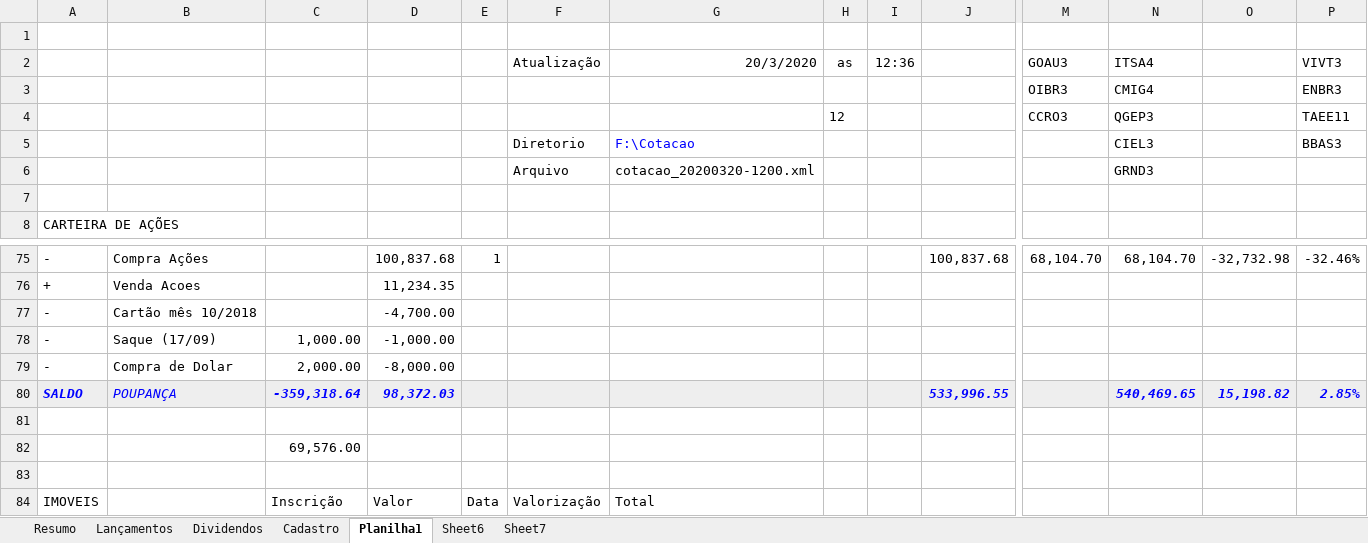
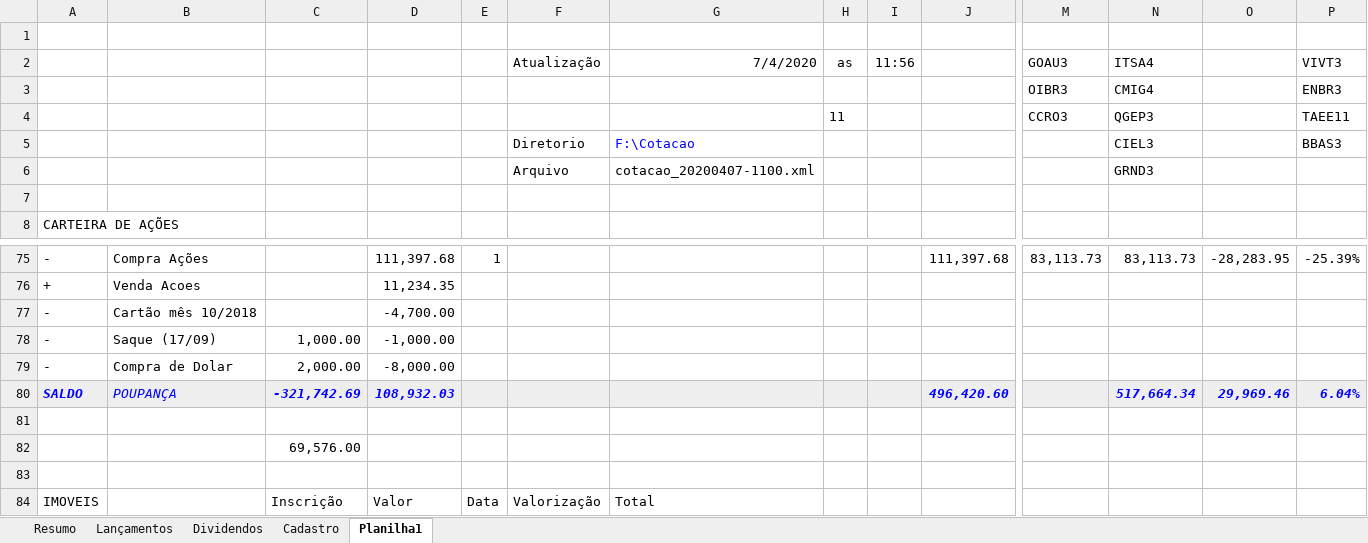
Before and after one commit to EwertonHallan/investimento, an Excel workbook: Carteira de Ações.xlsx, sheet Planilha1, drawn as a sheet; only a part is shown, gaps mark what is left out; values as stored, in another font and other column widths than the file's, no borders; removed rows and columns are numbered as before the commit, all else as after; rows hold the shown columns only; the diff covers the shown part only; the diff names each change by its address in the sheet, - before the commit and + after, or states it on an @@ line.

```diff
--- a/Carteira de Ações.xlsx (sheet Planilha1)
+++ b/Carteira de Ações.xlsx (sheet Planilha1)
-sheet tab: Sheet6
-sheet tab: Sheet7
-G2: 20/3/2020
+G2: 7/4/2020
-I2: 12:36
+I2: 11:56
-H4: 12
+H4: 11
-G6: cotacao_20200320-1200.xml
+G6: cotacao_20200407-1100.xml
-D75: 100,837.68
+D75: 111,397.68
-J75: 100,837.68
+J75: 111,397.68
-M75: 68,104.70
+M75: 83,113.73
-N75: 68,104.70
+N75: 83,113.73
-O75: -32,732.98
+O75: -28,283.95
-P75: -32.46%
+P75: -25.39%
-row 80: SALDO | POUPANÇA | -359,318.64 | 98,372.03 |  |  |  |  |  | 533,996.55 |  | 540,469.65 | 15,198.82 | 2.85%
+row 80: SALDO | POUPANÇA | -321,742.69 | 108,932.03 |  |  |  |  |  | 496,420.60 |  | 517,664.34 | 29,969.46 | 6.04%
```
Also changed, not shown: 44 edited cells elsewhere in this sheet, sheet Dividendos, sheet Resumo, formulas that keep their value, hidden cells, 2 other files.
